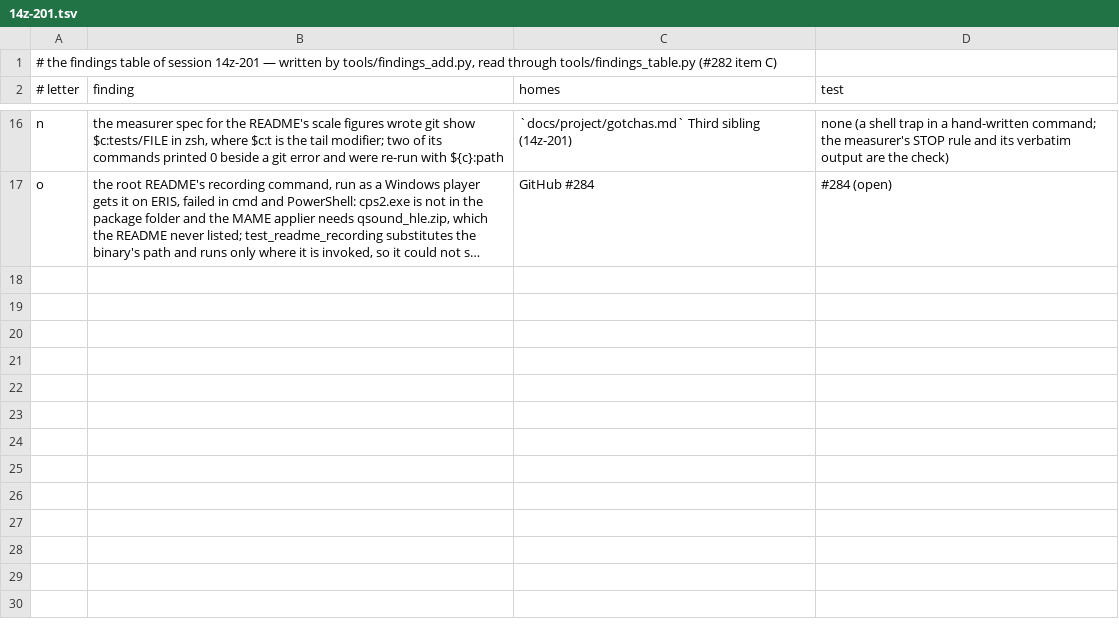
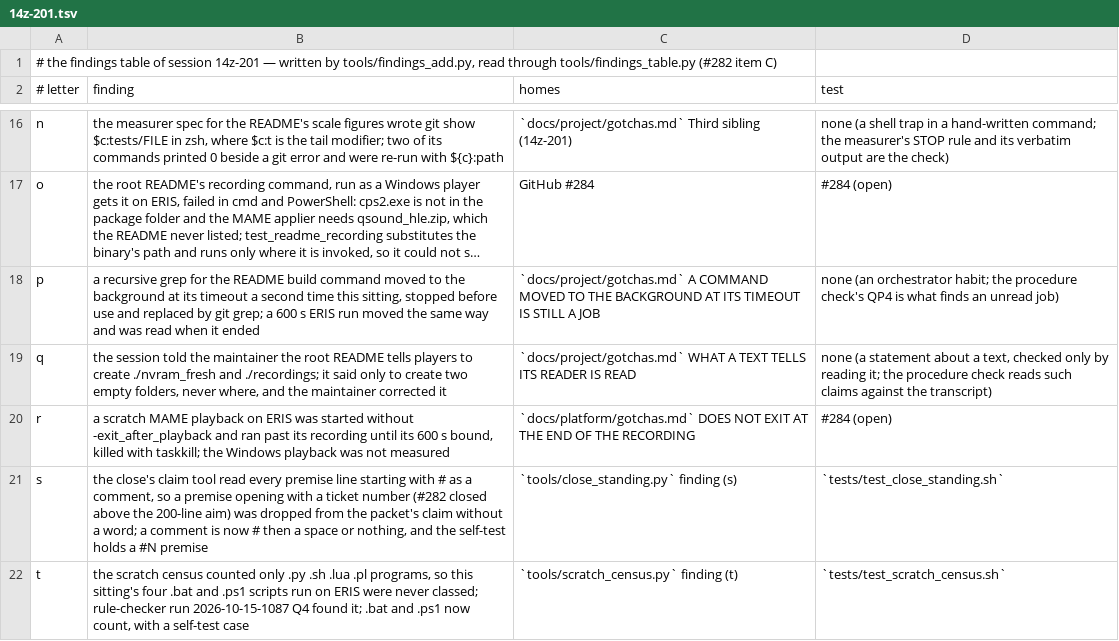
Before and after one commit to DefinitelyFrenchName/VampireSaved, a TSV file: docs/project/findings/14z-201.tsv, drawn as a sheet; only a part is shown, gaps mark what is left out; long unchanged cells end in …; the diff names each change by its address in the sheet, - before the commit and + after, or states it on an @@ line.

```diff
--- a/docs/project/findings/14z-201.tsv
+++ b/docs/project/findings/14z-201.tsv
+row 18: p | a recursive grep for the README build command moved to the background at its timeout a second time this sitting, stopped before use and replaced by git grep; a 600 s ERIS run moved the same way and was read when it ended | `docs/project/gotchas.md` A COMMAND MOVED TO THE BACKGROUND AT ITS TIMEOUT IS STILL A JOB | none (an orchestrator habit; the procedure check's QP4 is what finds an unread job)
+row 19: q | the session told the maintainer the root README tells players to create ./nvram_fresh and ./recordings; it said only to create two empty folders, never where, and the maintainer corrected it | `docs/project/gotchas.md` WHAT A TEXT TELLS ITS READER IS READ | none (a statement about a text, checked only by reading it; the procedure check reads such claims against the transcript)
+row 20: r | a scratch MAME playback on ERIS was started without -exit_after_playback and ran past its recording until its 600 s bound, killed with taskkill; the Windows playback was not measured | `docs/platform/gotchas.md` DOES NOT EXIT AT THE END OF THE RECORDING | #284 (open)
+row 21: s | the close's claim tool read every premise line starting with # as a comment, so a premise opening with a ticket number (#282 closed above the 200-line aim) was dropped from the packet's claim without a word; a comment is now # then a space or nothing, and the self-test holds a #N premise | `tools/close_standing.py` finding (s) | `tests/test_close_standing.sh`
+row 22: t | the scratch census counted only .py .sh .lua .pl programs, so this sitting's four .bat and .ps1 scripts run on ERIS were never classed; rule-checker run 2026-10-15-1087 Q4 found it; .bat and .ps1 now count, with a self-test case | `tools/scratch_census.py` finding (t) | `tests/test_scratch_census.sh`
```
Also changed, not shown: docs/project/tickets.tsv, docs/project/tickets_github.tsv, 52 other files.
